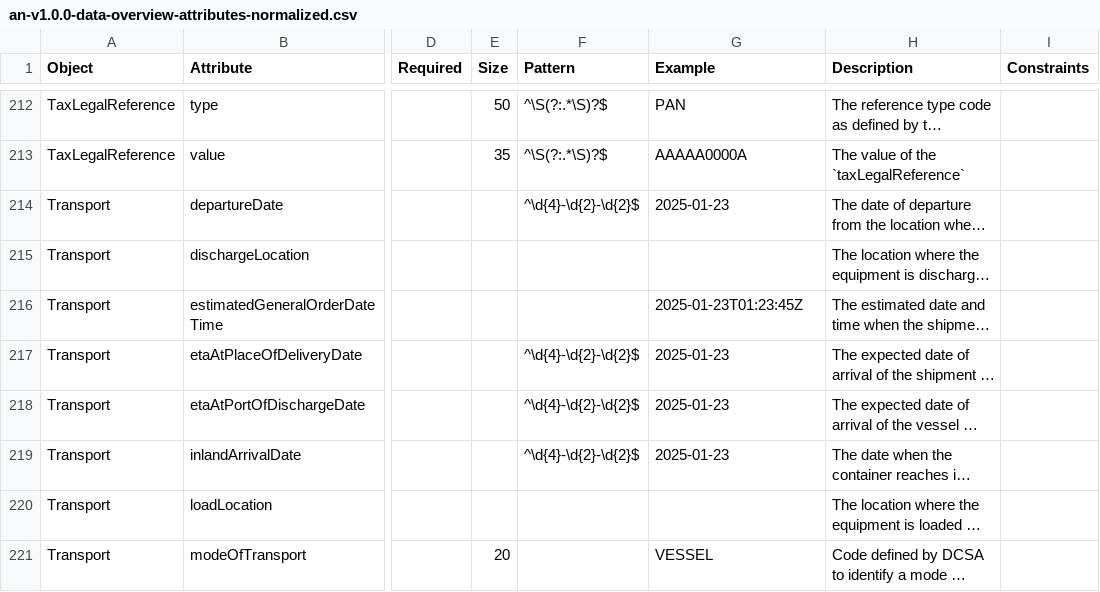
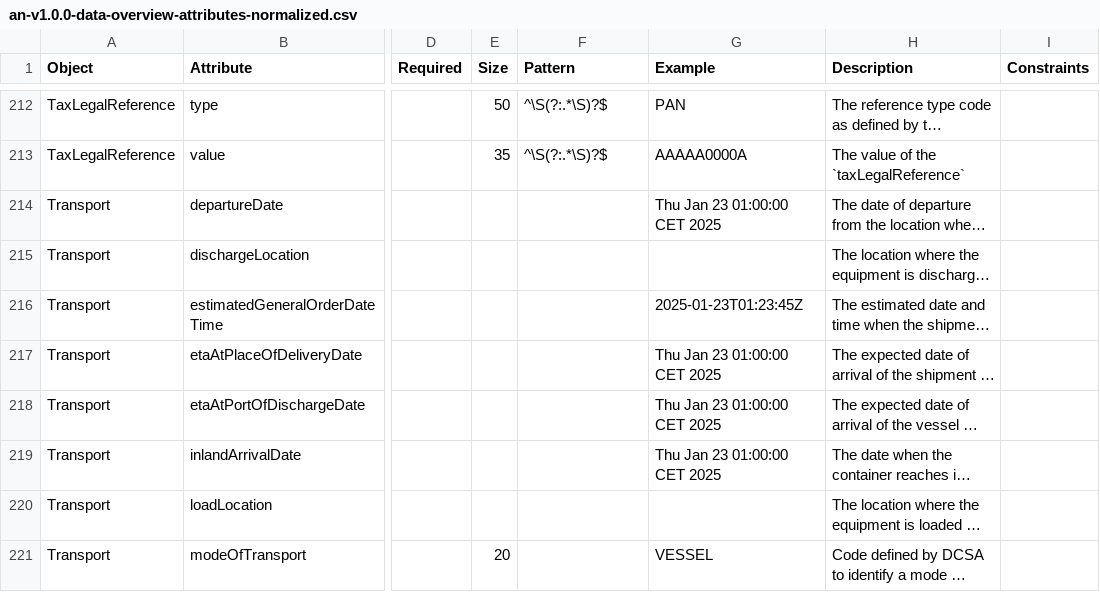
Before and after one commit to dcsaorg/Conformance-Gateway, a CSV file: specifications/generated-resources/standards/an/v100/an-v1.0.0-data-overview-attributes-normalized.csv, drawn as a sheet; only a part is shown, gaps mark what is left out; long unchanged cells end in …; the diff covers the shown part only; the diff names each change by its address in the sheet, - before the commit and + after, or states it on an @@ line.

```diff
--- a/specifications/generated-resources/standards/an/v100/an-v1.0.0-data-overview-attributes-normalized.csv
+++ b/specifications/generated-resources/standards/an/v100/an-v1.0.0-data-overview-attributes-normalized.csv
-F214 (Pattern): ^\d{4}-\d{2}-\d{2}$
+F214 (Pattern): (empty)
-G214 (Example): 2025-01-23
+G214 (Example): Thu Jan 23 01:00:00 CET 2025
-F217:F219 (Pattern): ^\d{4}-\d{2}-\d{2}$
+F217:F219 (Pattern): (empty)
-G217:G219 (Example): 2025-01-23
+G217:G219 (Example): Thu Jan 23 01:00:00 CET 2025
```
Also changed, not shown: 19 edited cells elsewhere in this file, specifications/generated-resources/standards/an/v100/an-v1.0.0-data-overview-attributes-hierarchical.csv, 12 other files.
